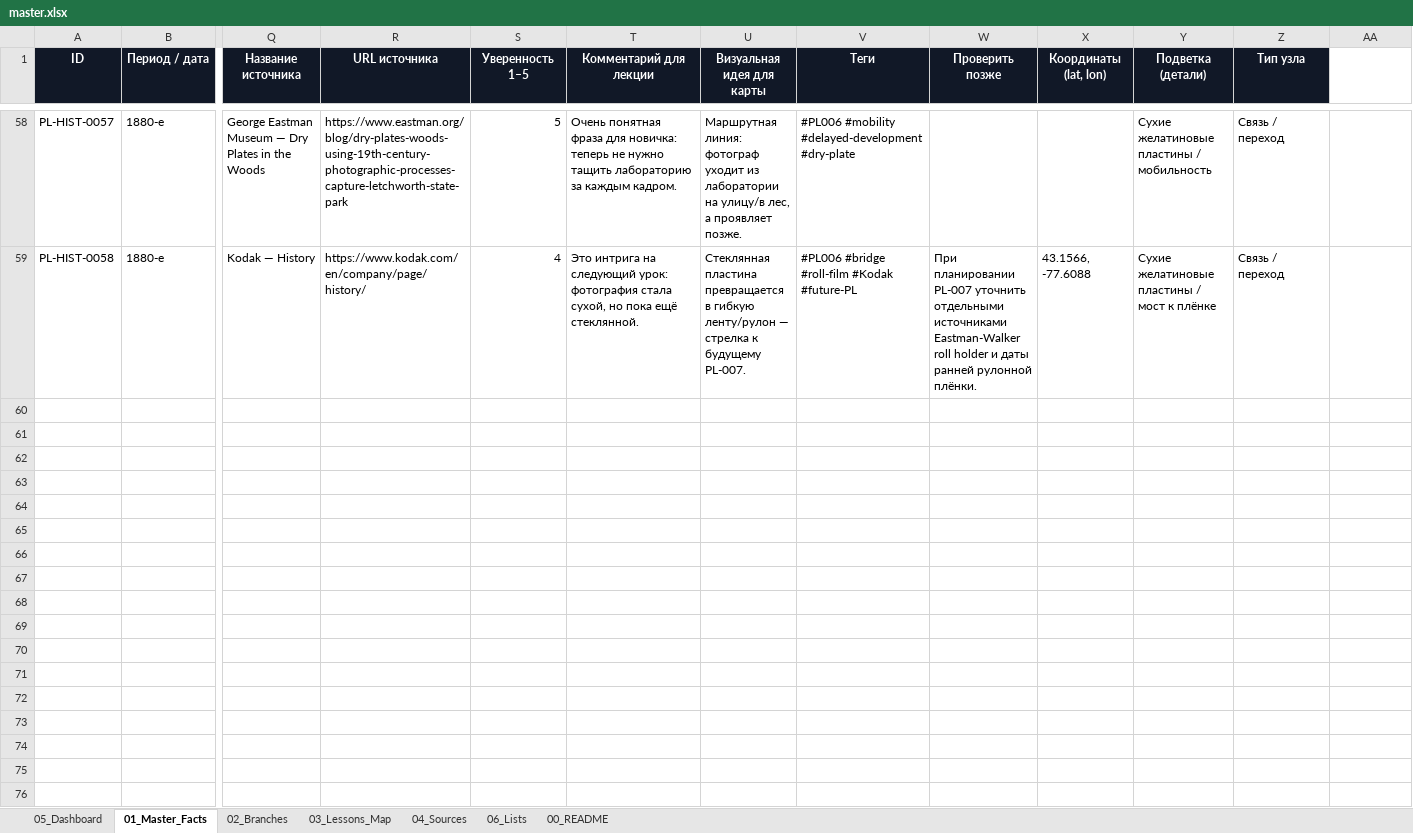
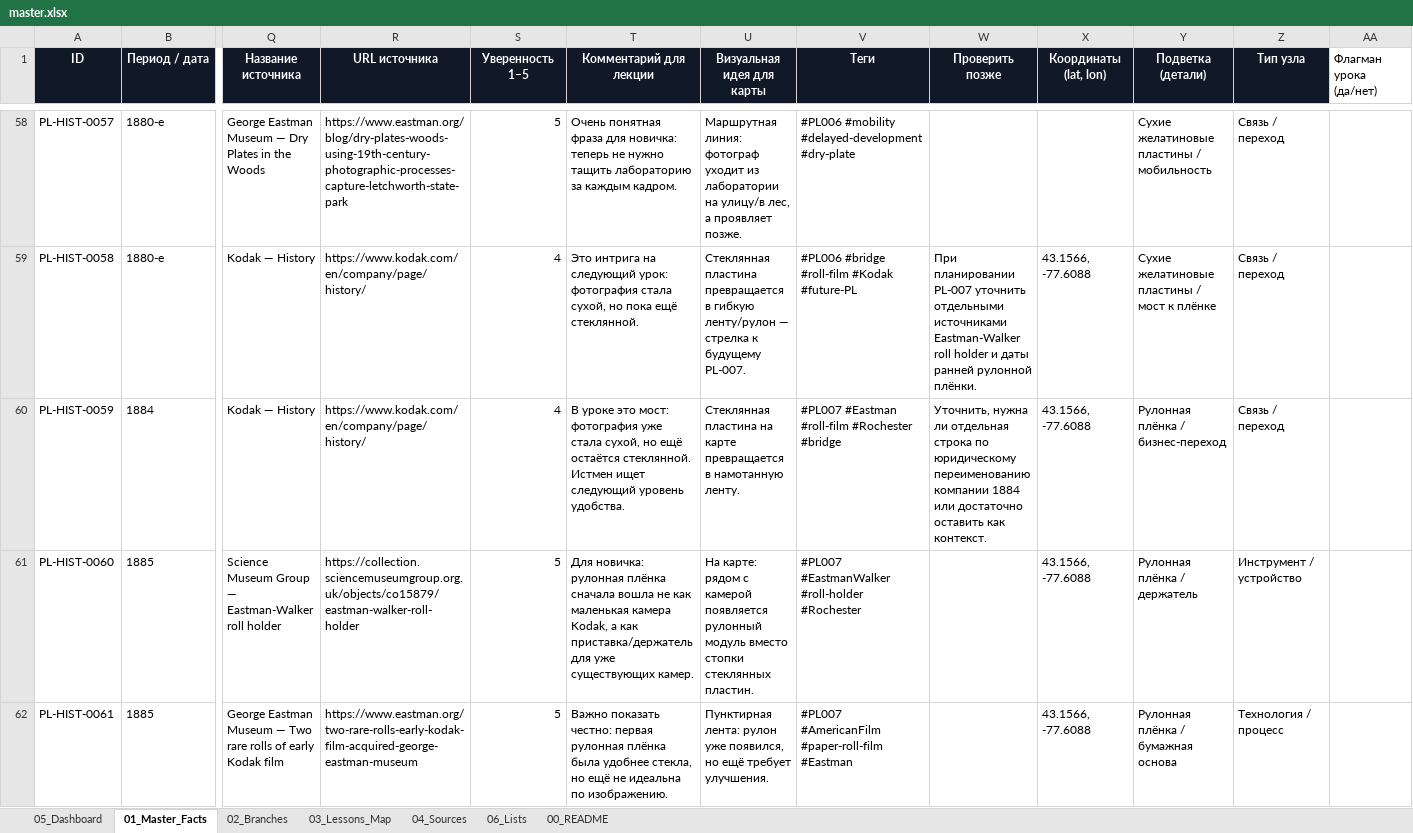
Before and after one commit to 1sahslava-dev/photolab-map, an Excel workbook: data/master.xlsx, sheet 01_Master_Facts, drawn as a sheet; only a part is shown, gaps mark what is left out; values as stored, in another font and other column widths than the file's, no borders; conditional formats and table styles not drawn; rows hold the shown columns only; the diff covers the shown part only; the diff names each change by its address in the sheet, - before the commit and + after, or states it on an @@ line.

```diff
--- a/data/master.xlsx (sheet 01_Master_Facts)
+++ b/data/master.xlsx (sheet 01_Master_Facts)
-AA1: (empty)
+AA1: Флагман урока (да/нет)
+row 60: PL-HIST-0059 | 1884 | Kodak — History | https://www.kodak.com/en/company/page/history/ | 4 | В уроке это мост: фотография уже стала сухой, но ещё остаётся стеклянной. Истмен ищет следующий уровень удобства. | Стеклянная пластина на карте превращается в намотанную ленту. | #PL007 #Eastman #roll-film #Rochester #bridge | Уточнить, нужна ли отдельная строка по юридическому переименованию компании 1884 или достаточно оставить как контекст. | 43.1566, -77.6088 | Рулонная плёнка / бизнес-переход | Связь / переход
+row 61: PL-HIST-0060 | 1885 | Science Museum Group — Eastman-Walker roll holder | https://collection.sciencemuseumgroup.org.uk/objects/co15879/eastman-walker-roll-holder | 5 | Для новичка: рулонная плёнка сначала вошла не как маленькая камера Kodak, а как приставка/держатель для уже существующих камер. | На карте: рядом с камерой появляется рулонный модуль вместо стопки стеклянных пластин. | #PL007 #EastmanWalker #roll-holder #Rochester |  | 43.1566, -77.6088 | Рулонная плёнка / держатель | Инструмент / устройство
+row 62: PL-HIST-0061 | 1885 | George Eastman Museum — Two rare rolls of early Kodak film | https://www.eastman.org/two-rare-rolls-early-kodak-film-acquired-george-eastman-museum | 5 | Важно показать честно: первая рулонная плёнка была удобнее стекла, но ещё не идеальна по изображению. | Пунктирная лента: рулон уже появился, но ещё требует улучшения. | #PL007 #AmericanFilm #paper-roll-film #Eastman |  | 43.1566, -77.6088 | Рулонная плёнка / бумажная основа | Технология / процесс
```
Also changed, not shown: 7 added rows and 6 edited cells elsewhere in this sheet, sheet 04_Sources, sheet 05_Dashboard, sheet 00_README, sheet 06_Lists, sheet 03_Lessons_Map, sheet 02_Branches, charts or pictures, 19 other files.
